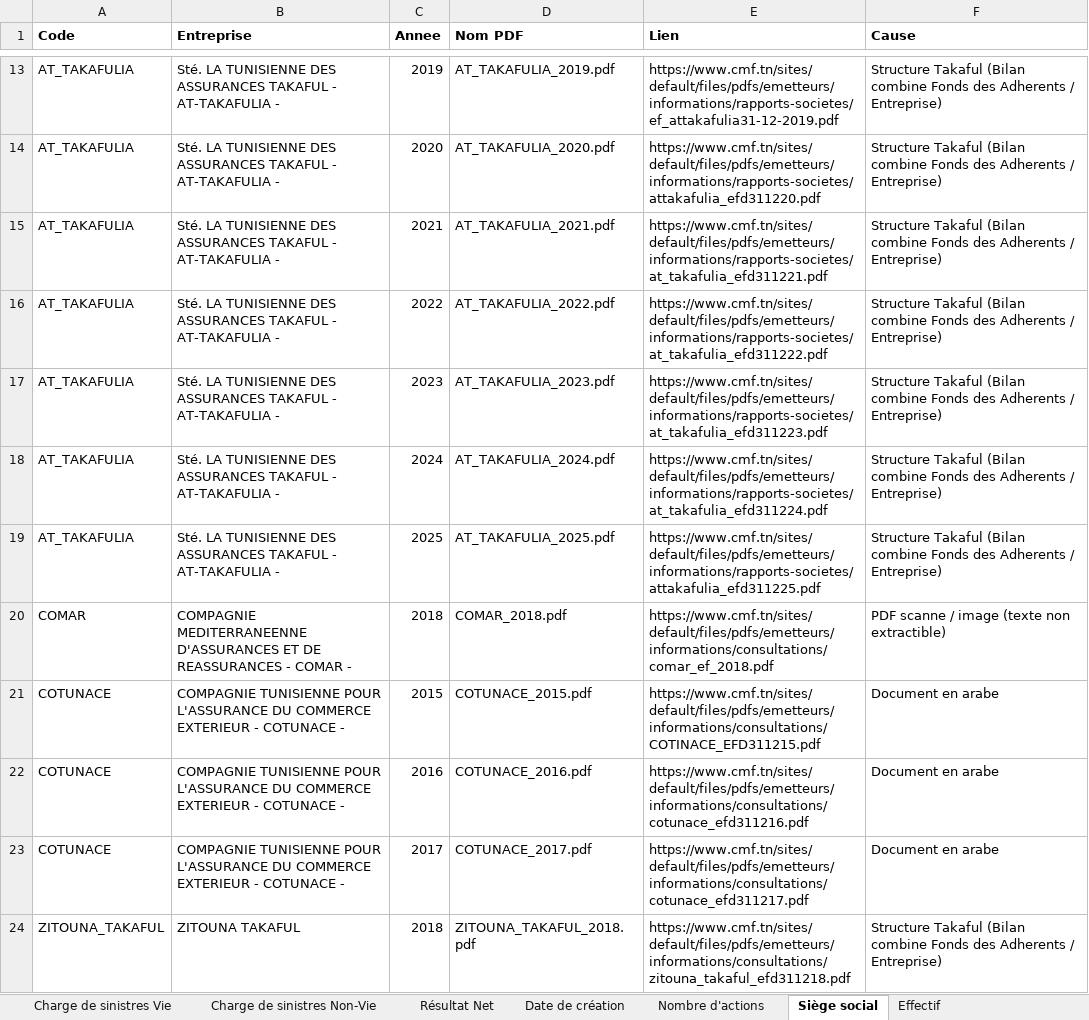
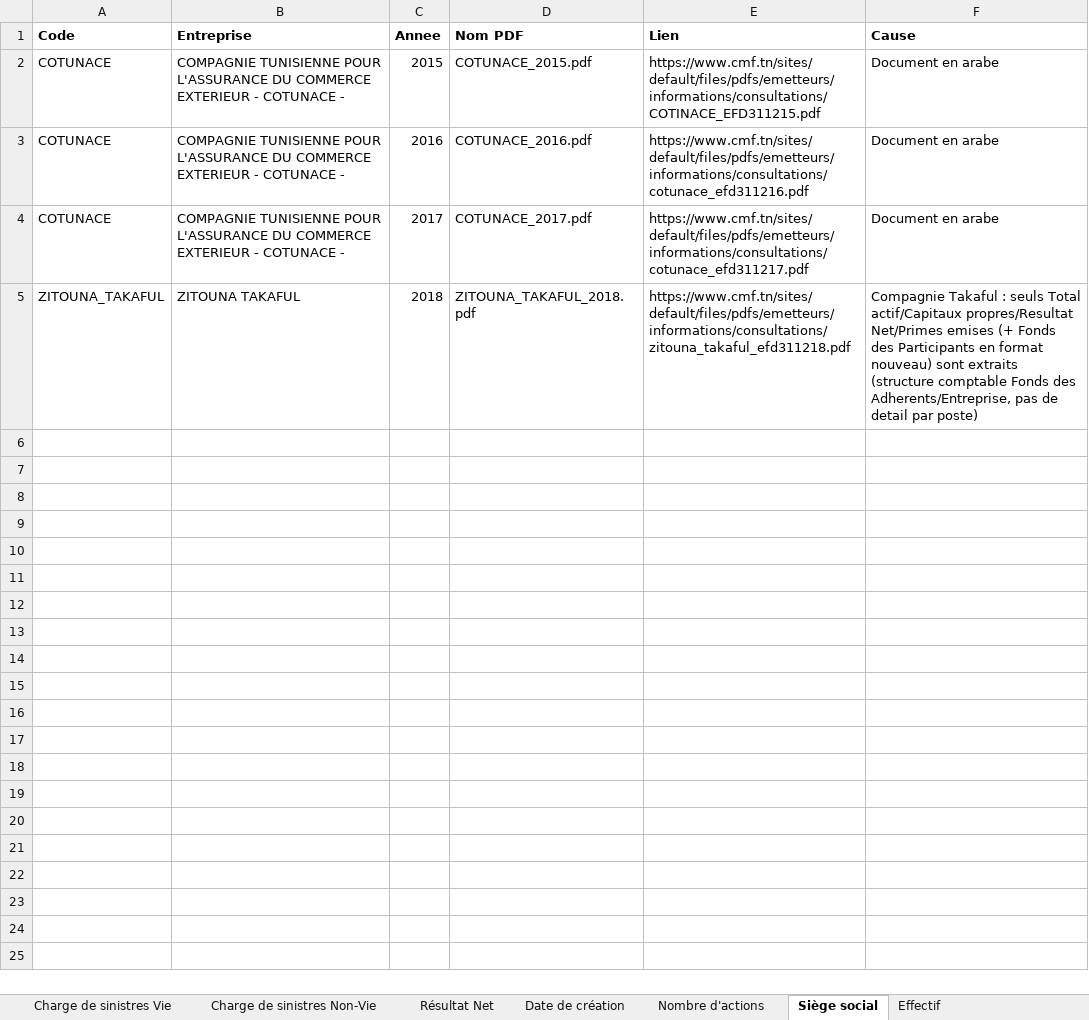
Before and after one commit to Azza0411/BarometreAssurance, an Excel workbook: data/kpis/echecs_extraction.xlsx, sheet Siège social, drawn as a sheet; only a part is shown, gaps mark what is left out; values as stored, in another font and other column widths than the file's, no borders; removed rows and columns are numbered as before the commit, all else as after; the diff covers the shown part only; the diff names each change by its address in the sheet, - before the commit and + after, or states it on an @@ line.

```diff
--- a/data/kpis/echecs_extraction.xlsx (sheet Siège social)
+++ b/data/kpis/echecs_extraction.xlsx (sheet Siège social)
-row 13: AT_TAKAFULIA | Sté. LA TUNISIENNE DES ASSURANCES TAKAFUL - AT-TAKAFULIA - | 2019 | AT_TAKAFULIA_2019.pdf | https://www.cmf.tn/sites/default/files/pdfs/emetteurs/informations/rapports-societes/ef_attakafulia31-12-2019.pdf | Structure Takaful (Bilan combine Fonds des Adherents / Entreprise)
-row 14: AT_TAKAFULIA | Sté. LA TUNISIENNE DES ASSURANCES TAKAFUL - AT-TAKAFULIA - | 2020 | AT_TAKAFULIA_2020.pdf | https://www.cmf.tn/sites/default/files/pdfs/emetteurs/informations/rapports-societes/attakafulia_efd311220.pdf | Structure Takaful (Bilan combine Fonds des Adherents / Entreprise)
-row 15: AT_TAKAFULIA | Sté. LA TUNISIENNE DES ASSURANCES TAKAFUL - AT-TAKAFULIA - | 2021 | AT_TAKAFULIA_2021.pdf | https://www.cmf.tn/sites/default/files/pdfs/emetteurs/informations/rapports-societes/at_takafulia_efd311221.pdf | Structure Takaful (Bilan combine Fonds des Adherents / Entreprise)
-row 16: AT_TAKAFULIA | Sté. LA TUNISIENNE DES ASSURANCES TAKAFUL - AT-TAKAFULIA - | 2022 | AT_TAKAFULIA_2022.pdf | https://www.cmf.tn/sites/default/files/pdfs/emetteurs/informations/rapports-societes/at_takafulia_efd311222.pdf | Structure Takaful (Bilan combine Fonds des Adherents / Entreprise)
-row 17: AT_TAKAFULIA | Sté. LA TUNISIENNE DES ASSURANCES TAKAFUL - AT-TAKAFULIA - | 2023 | AT_TAKAFULIA_2023.pdf | https://www.cmf.tn/sites/default/files/pdfs/emetteurs/informations/rapports-societes/at_takafulia_efd311223.pdf | Structure Takaful (Bilan combine Fonds des Adherents / Entreprise)
-row 18: AT_TAKAFULIA | Sté. LA TUNISIENNE DES ASSURANCES TAKAFUL - AT-TAKAFULIA - | 2024 | AT_TAKAFULIA_2024.pdf | https://www.cmf.tn/sites/default/files/pdfs/emetteurs/informations/rapports-societes/at_takafulia_efd311224.pdf | Structure Takaful (Bilan combine Fonds des Adherents / Entreprise)
-row 19: AT_TAKAFULIA | Sté. LA TUNISIENNE DES ASSURANCES TAKAFUL - AT-TAKAFULIA - | 2025 | AT_TAKAFULIA_2025.pdf | https://www.cmf.tn/sites/default/files/pdfs/emetteurs/informations/rapports-societes/attakafulia_efd311225.pdf | Structure Takaful (Bilan combine Fonds des Adherents / Entreprise)
-row 20: COMAR | COMPAGNIE MEDITERRANEENNE D'ASSURANCES ET DE REASSURANCES - COMAR - | 2018 | COMAR_2018.pdf | https://www.cmf.tn/sites/default/files/pdfs/emetteurs/informations/consultations/comar_ef_2018.pdf | PDF scanne / image (texte non extractible)
-F5 (Cause): Structure Takaful (Bilan combine Fonds des Adherents / Entreprise)
+F5 (Cause): Compagnie Takaful : seuls Total actif/Capitaux propres/Resultat Net/Primes emises (+ Fonds des Participants en format nouveau) sont extraits (structure comptable Fonds des Adherents/Entreprise, pas de detail par poste)
```
Also changed, not shown: 11 removed rows elsewhere in this sheet, sheet Effectif, sheet Nombre d'actions, sheet Primes émises Vie par assurance, sheet Placements représentant des pro, sheet Date de création, sheet Primes acquises Vie, 29 more sheets, other sheet tabs, 40 other files.
